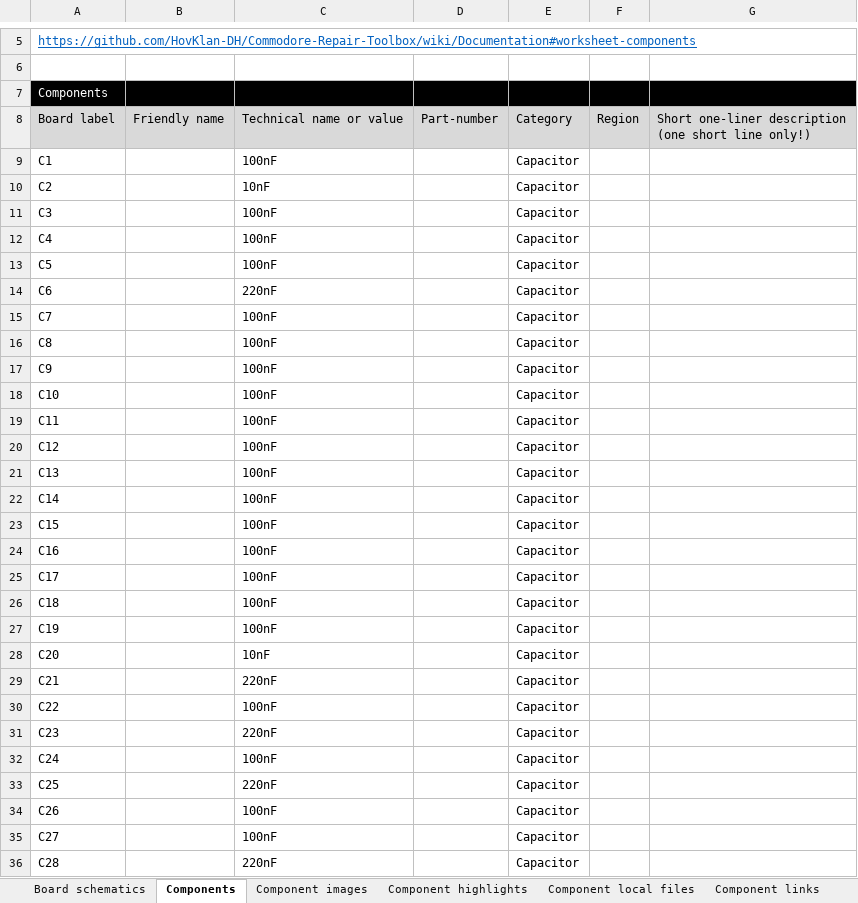
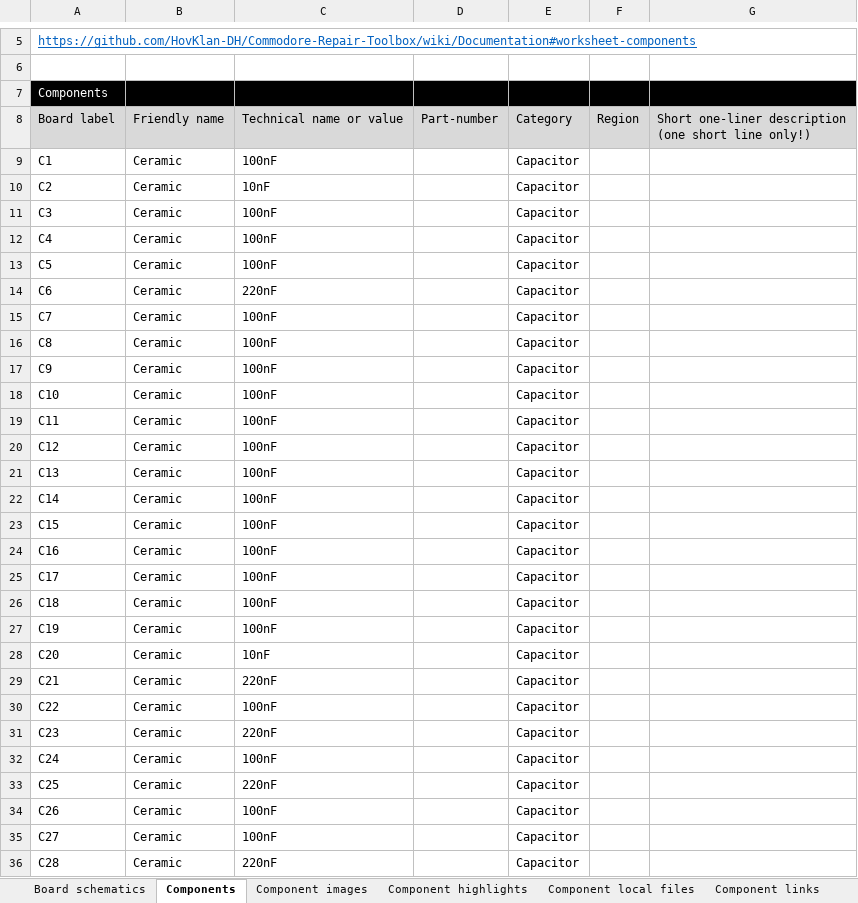
Before and after one commit to HovKlan-DH/Commodore-Repair-Toolbox, an Excel workbook: Data/Commodore 128/250477/Data C128DCR 250477.xlsx, sheet Components, drawn as a sheet; only a part is shown, gaps mark what is left out; values as stored, in another font and other column widths than the file's, no borders; the diff covers the shown part only; the diff names each change by its address in the sheet, - before the commit and + after, or states it on an @@ line.

```diff
--- a/Data/Commodore 128/250477/Data C128DCR 250477.xlsx (sheet Components)
+++ b/Data/Commodore 128/250477/Data C128DCR 250477.xlsx (sheet Components)
-B9:B36: (empty)
+B9:B36: Ceramic
```
Also changed, not shown: 3 removed rows, 171 edited cells and cell formats elsewhere in this sheet, sheet Component images, sheet Component links, sheet Board schematics, Data/Commodore 128/310378/Data C128 310378.xlsx, Data/Commodore 64/250407/Data C64 250407.xlsx, 3 other files.
